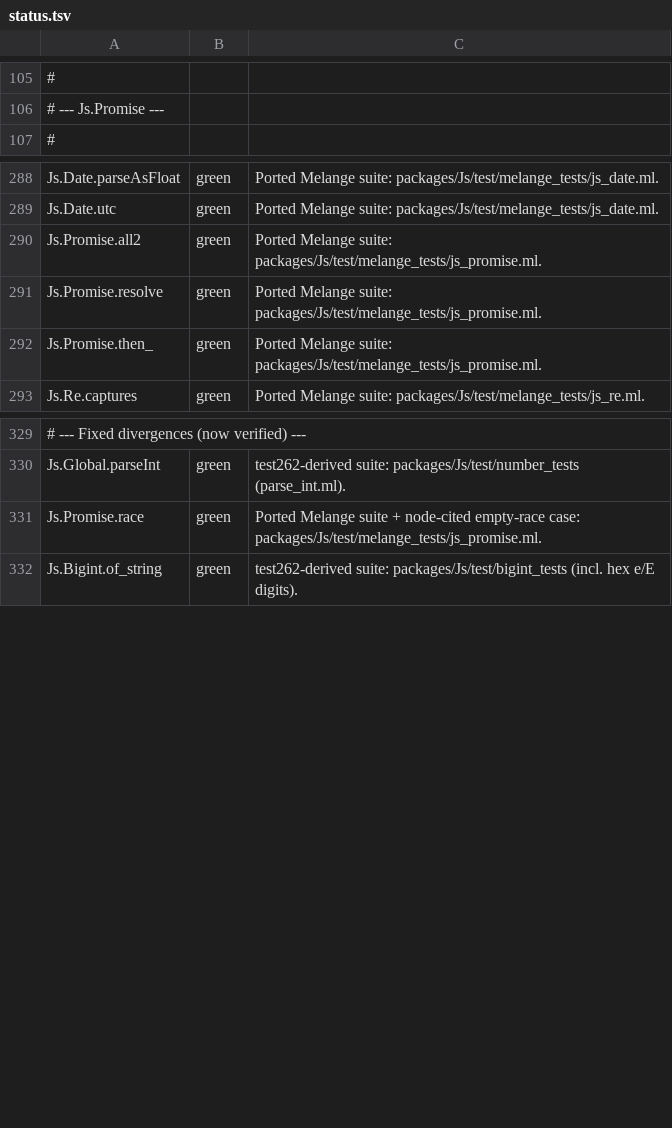
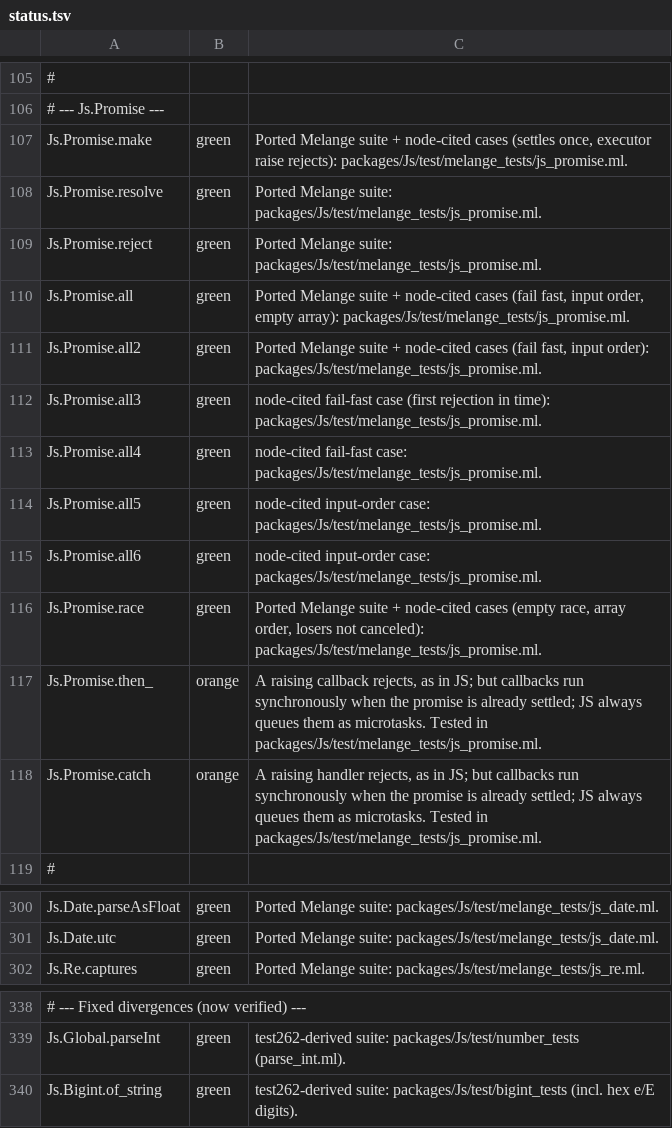
Before and after one commit to ml-in-barcelona/server-reason-react, a TSV file: packages/Js/status.tsv, drawn as a sheet; only a part is shown, gaps mark what is left out; removed rows and columns are numbered as before the commit, all else as after; the diff names each change by its address in the sheet, - before the commit and + after, or states it on an @@ line.

Commit message:
Give Js.Promise JavaScript semantics for race, all, make, then_ and catch (#426)

```diff
--- a/packages/Js/status.tsv
+++ b/packages/Js/status.tsv
+row 107: Js.Promise.make | green | Ported Melange suite + node-cited cases (settles once, executor raise rejects): packages/Js/test/melange_tests/js_promise.ml.
@@ row 291 moved to row 108: Js.Promise.resolve @@
+row 109: Js.Promise.reject | green | Ported Melange suite: packages/Js/test/melange_tests/js_promise.ml.
+row 110: Js.Promise.all | green | Ported Melange suite + node-cited cases (fail fast, input order, empty array): packages/Js/test/melange_tests/js_promise.ml.
+row 111: Js.Promise.all2 | green | Ported Melange suite + node-cited cases (fail fast, input order): packages/Js/test/melange_tests/js_promise.ml.
+row 112: Js.Promise.all3 | green | node-cited fail-fast case (first rejection in time): packages/Js/test/melange_tests/js_promise.ml.
+row 113: Js.Promise.all4 | green | node-cited fail-fast case: packages/Js/test/melange_tests/js_promise.ml.
+row 114: Js.Promise.all5 | green | node-cited input-order case: packages/Js/test/melange_tests/js_promise.ml.
+row 115: Js.Promise.all6 | green | node-cited input-order case: packages/Js/test/melange_tests/js_promise.ml.
+row 116: Js.Promise.race | green | Ported Melange suite + node-cited cases (empty race, array order, losers not canceled): packages/Js/test/melange_tests/js_promise.ml.
+row 117: Js.Promise.then_ | orange | A raising callback rejects, as in JS; but callbacks run synchronously when the promise is already settled; JS always queues them as microtasks. Tested in packages/Js/test/melange_tests/js_promise.ml.
+row 118: Js.Promise.catch | orange | A raising handler rejects, as in JS; but callbacks run synchronously when the promise is already settled; JS always queues them as microtasks. Tested in packages/Js/test/melange_tests/js_promise.ml.
-row 290: Js.Promise.all2 | green | Ported Melange suite: packages/Js/test/melange_tests/js_promise.ml.
-row 292: Js.Promise.then_ | green | Ported Melange suite: packages/Js/test/melange_tests/js_promise.ml.
-row 331: Js.Promise.race | green | Ported Melange suite + node-cited empty-race case: packages/Js/test/melange_tests/js_promise.ml.
```
Also changed, not shown: 3 other files.
